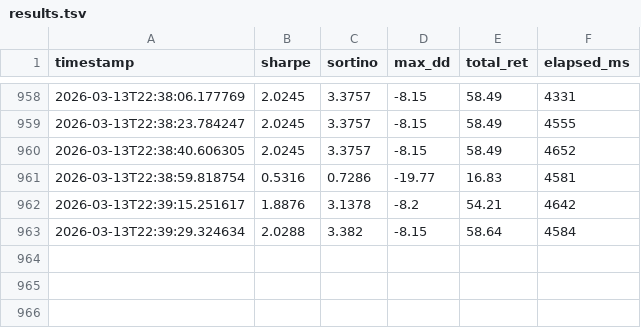
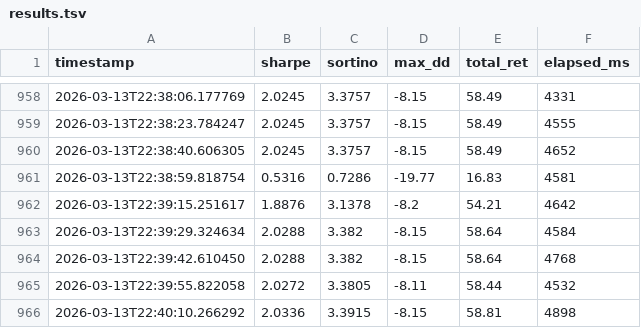
Before and after one commit to eliza420ai-beep/ai-hedge-fund, a TSV file: autoresearch/results.tsv, drawn as a sheet; only a part is shown, gaps mark what is left out; the diff names each change by its address in the sheet, - before the commit and + after, or states it on an @@ line.

```diff
--- a/autoresearch/results.tsv
+++ b/autoresearch/results.tsv
+row 964: 2026-03-13T22:39:42.610450 | 2.0288 | 3.382 | -8.15 | 58.64 | 4768
+row 965: 2026-03-13T22:39:55.822058 | 2.0272 | 3.3805 | -8.11 | 58.44 | 4532
+row 966: 2026-03-13T22:40:10.266292 | 2.0336 | 3.3915 | -8.15 | 58.81 | 4898
```
Also changed, not shown: 1 other file.
